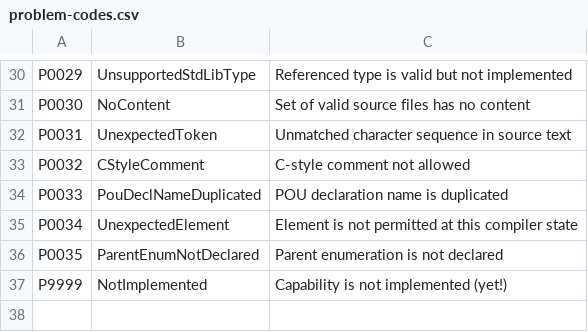
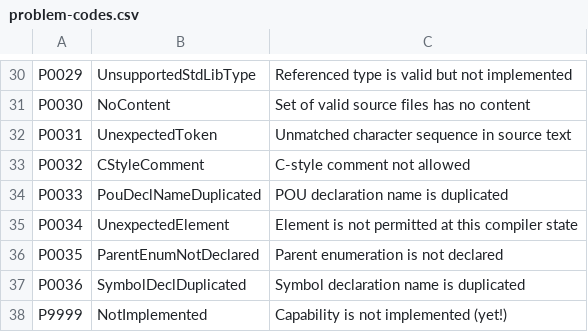
Before and after one commit to ironplc/ironplc, a CSV file: compiler/problems/resources/problem-codes.csv, drawn as a sheet; only a part is shown, gaps mark what is left out; the diff names each change by its address in the sheet, - before the commit and + after, or states it on an @@ line.

```diff
--- a/compiler/problems/resources/problem-codes.csv
+++ b/compiler/problems/resources/problem-codes.csv
+row 37: P0036 | SymbolDeclDuplicated | Symbol declaration name is duplicated
```
Also changed, not shown: 19 other files.
